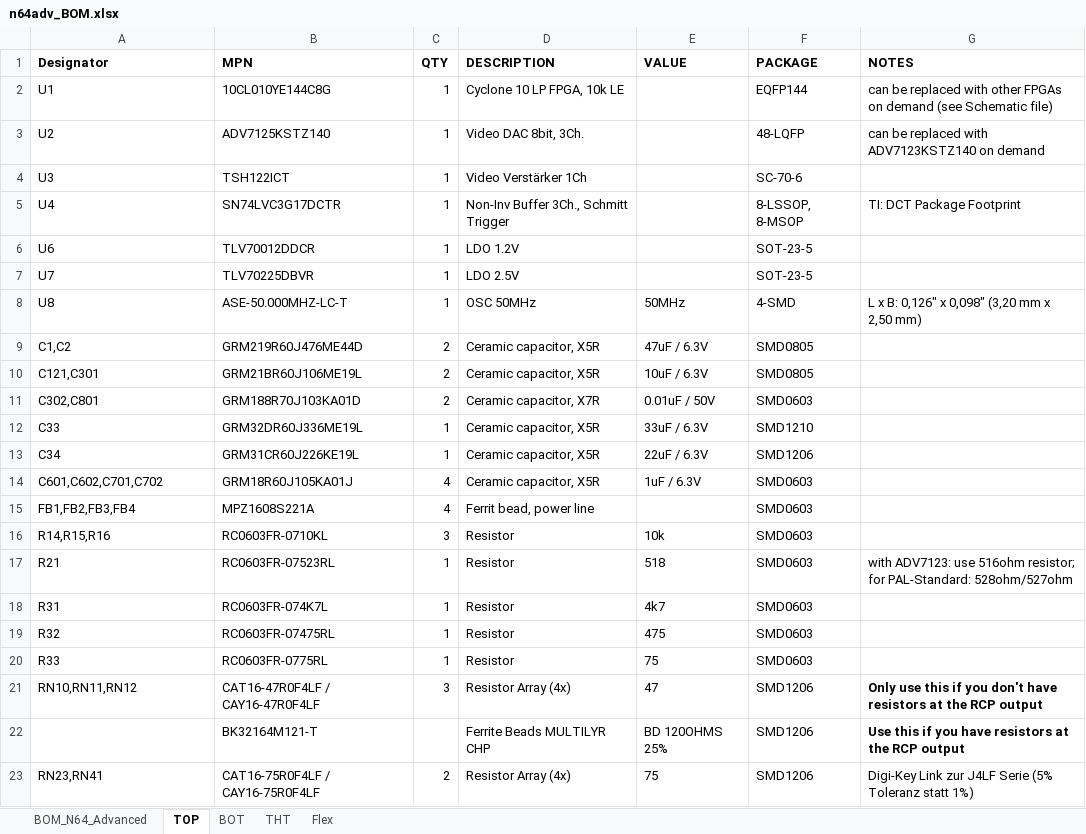
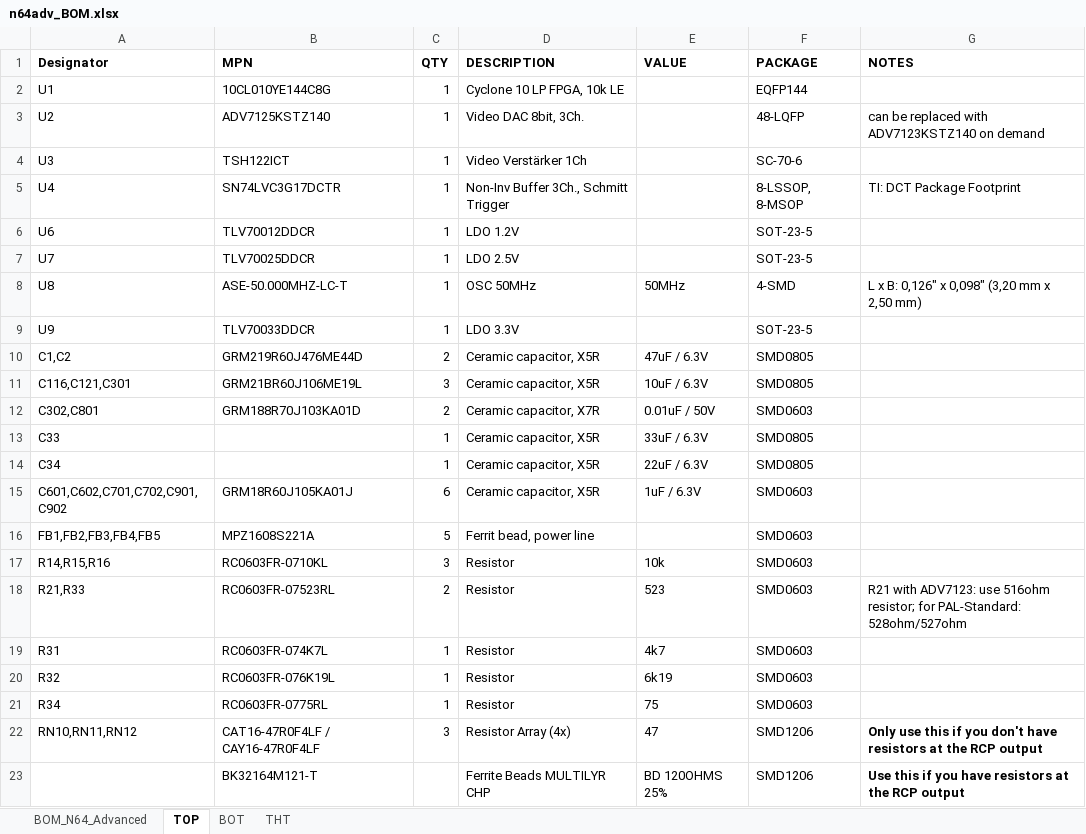
Before and after one commit to RetroGamerStuff/n64rgb, an Excel workbook: advancedRGBmod/Main-PCB/doc/n64adv_BOM.xlsx, sheet TOP, drawn as a sheet; only a part is shown; the shorter side is filled out with more unchanged rows; values as stored, in another font and other column widths than the file's, no borders; addresses are those after the commit; the diff names each change by its address in the sheet, - before the commit and + after, or states it on an @@ line.

```diff
--- a/advancedRGBmod/Main-PCB/doc/n64adv_BOM.xlsx (sheet TOP)
+++ b/advancedRGBmod/Main-PCB/doc/n64adv_BOM.xlsx (sheet TOP)
-sheet tab: Flex
-G2 (NOTES): can be replaced with other FPGAs on demand (see Schematic file)
+G2 (NOTES): (empty)
-B7 (MPN): TLV70225DBVR
+B7 (MPN): TLV70025DDCR
+row 9: U9 | TLV70033DDCR | 1 | LDO 3.3V |  | SOT-23-5
-A11 (Designator): C121,C301
+A11 (Designator): C116,C121,C301
-C11 (QTY): 2
+C11 (QTY): 3
-B13 (MPN): GRM32DR60J336ME19L
+B13 (MPN): (empty)
-F13 (PACKAGE): SMD1210
+F13 (PACKAGE): SMD0805
-B14 (MPN): GRM31CR60J226KE19L
+B14 (MPN): (empty)
-F14 (PACKAGE): SMD1206
+F14 (PACKAGE): SMD0805
-A15 (Designator): C601,C602,C701,C702
+A15 (Designator): C601,C602,C701,C702,C901,C902
-C15 (QTY): 4
+C15 (QTY): 6
-A16 (Designator): FB1,FB2,FB3,FB4
+A16 (Designator): FB1,FB2,FB3,FB4,FB5
-C16 (QTY): 4
+C16 (QTY): 5
-A18 (Designator): R21
+A18 (Designator): R21,R33
-C18 (QTY): 1
+C18 (QTY): 2
-E18 (VALUE): 518
+E18 (VALUE): 523
-G18 (NOTES): with ADV7123:…
+G18 (NOTES): R21 with ADV7123:…
-B20 (MPN): RC0603FR-07475RL
+B20 (MPN): RC0603FR-076K19L
-E20 (VALUE): 475
+E20 (VALUE): 6k19
-A21 (Designator): R33
+A21 (Designator): R34
```
Also changed, not shown: sheet BOM_N64_Advanced, 15 other files.
